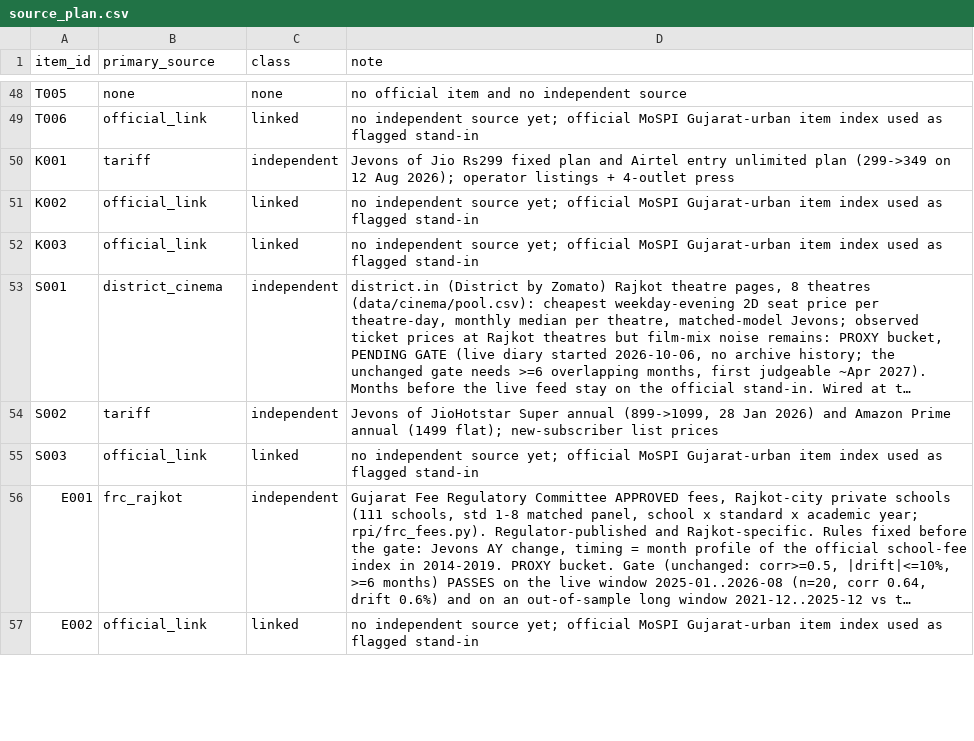
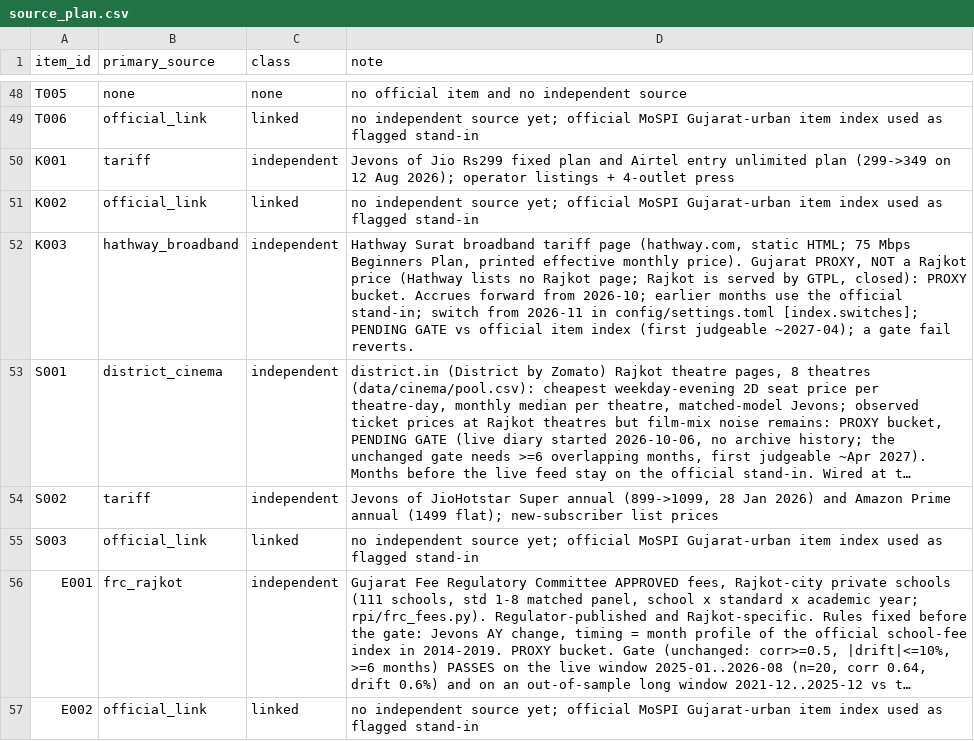
Before and after one commit to Nityahapani/rpi, a CSV file: data/source_plan.csv, drawn as a sheet; only a part is shown, gaps mark what is left out; long unchanged cells end in …; the diff names each change by its address in the sheet, - before the commit and + after, or states it on an @@ line.

Commit message:
K003 broadband: Hathway Surat plan price as a PROXY shadow source, switched from 2026-11 (pending gate)
- rpi/collectors/hathway_broadband.py: one fixed plan (75 Mbps Beginners Plan) from the static Surat tariff page; daily accrual; refuses absent, conflicting or out-of-band prices
- data/source_plan.csv + config/settings.toml: K003 -> hathway_broadband from 2026-11
- proxy_check / shadow / refresh / engine: registered as a proxy and single-series source
- tests: switch set now includes K003; parser test
Gujarat proxy (Surat), not a Rajkot price; printed price is the promotional effective monthly rate.

```diff
--- a/data/source_plan.csv
+++ b/data/source_plan.csv
-B52 (primary_source): official_link
+B52 (primary_source): hathway_broadband
-C52 (class): linked
+C52 (class): independent
-D52 (note): no independent source yet; official MoSPI Gujarat-urban item index used as flagged stand-in
+D52 (note): Hathway Surat broadband tariff page (hathway.com, static HTML; 75 Mbps Beginners Plan, printed effective monthly price). Gujarat PROXY, NOT a Rajkot price (Hathway lists no Rajkot page; Rajkot is served by GTPL, closed): PROXY bucket. Accrues forward from 2026-10; earlier months use the official stand-in; switch from 2026-11 in config/settings.toml [index.switches]; PENDING GATE vs official item index (first judgeable ~2027-04); a gate fail reverts.
```
Also changed, not shown: 9 other files.
